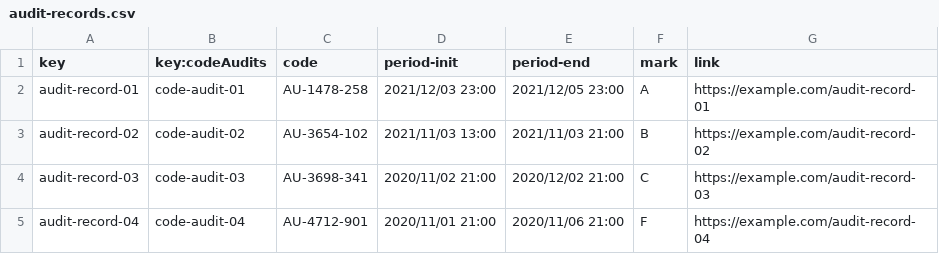
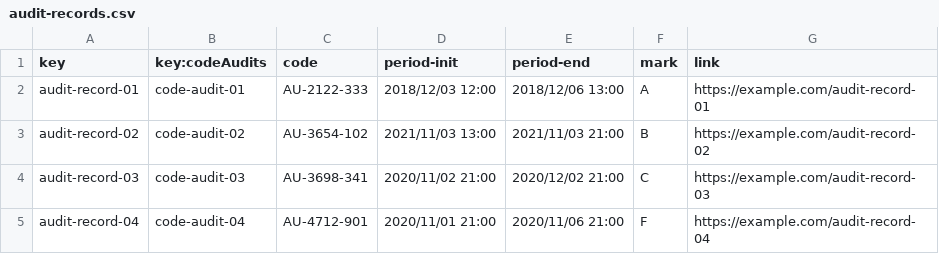
Before and after one commit to davidg43/Acme-SF-D04, a CSV file: src/main/webapp/WEB-INF/resources/sample-data/audit-records.csv, drawn as a sheet.

```diff
--- a/src/main/webapp/WEB-INF/resources/sample-data/audit-records.csv
+++ b/src/main/webapp/WEB-INF/resources/sample-data/audit-records.csv
@@ -1,3 +1,3 @@
 key,key:codeAudits,code,period-init,period-end,mark,link
-audit-record-01,code-audit-01,AU-1478-258,2021/12/03 23:00,2021/12/05 23:00,A,https://example.com/audit-record-01
+audit-record-01,code-audit-01,AU-2122-333,2018/12/03 12:00,2018/12/06 13:00,A,https://example.com/audit-record-01
 audit-record-02,code-audit-02,AU-3654-102,2021/11/03 13:00,2021/11/03 21:00,B,https://example.com/audit-record-02
```
Also changed, not shown: src/main/webapp/WEB-INF/resources/sample-data/banner.csv, src/main/webapp/WEB-INF/resources/sample-data/code-audits.csv, 2 other files.
